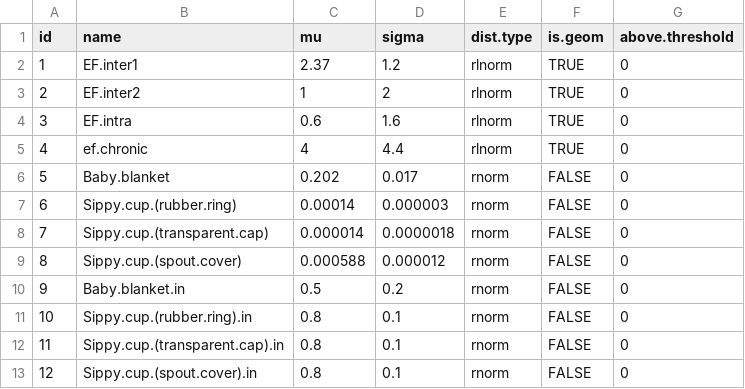
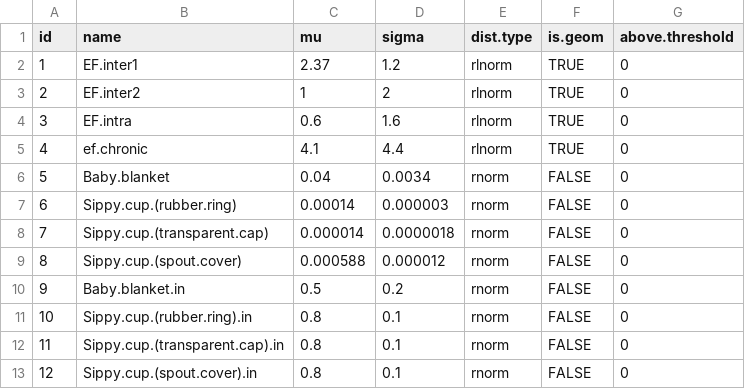
Before and after one commit to azabeo/extrapolation, a CSV file: inst/example.data/chengfang/Efs.cheng.csv, drawn as a sheet.

```diff
--- a/inst/example.data/chengfang/Efs.cheng.csv
+++ b/inst/example.data/chengfang/Efs.cheng.csv
@@ -4,4 +4,4 @@ id,name,mu,sigma,dist.type,is.geom,above.threshold
 3,EF.intra,0.6,1.6,rlnorm,TRUE,0
-4,ef.chronic,4,4.4,rlnorm,TRUE,0
-5,Baby.blanket,0.202,0.017,rnorm,FALSE,0
+4,ef.chronic,4.1,4.4,rlnorm,TRUE,0
+5,Baby.blanket,0.04,0.0034,rnorm,FALSE,0
 6,Sippy.cup.(rubber.ring),0.00014,0.000003,rnorm,FALSE,0
```
Also changed, not shown: inst/example.data/michael/calc.csv, inst/example.data/michael/efs.csv, 8 other files.
